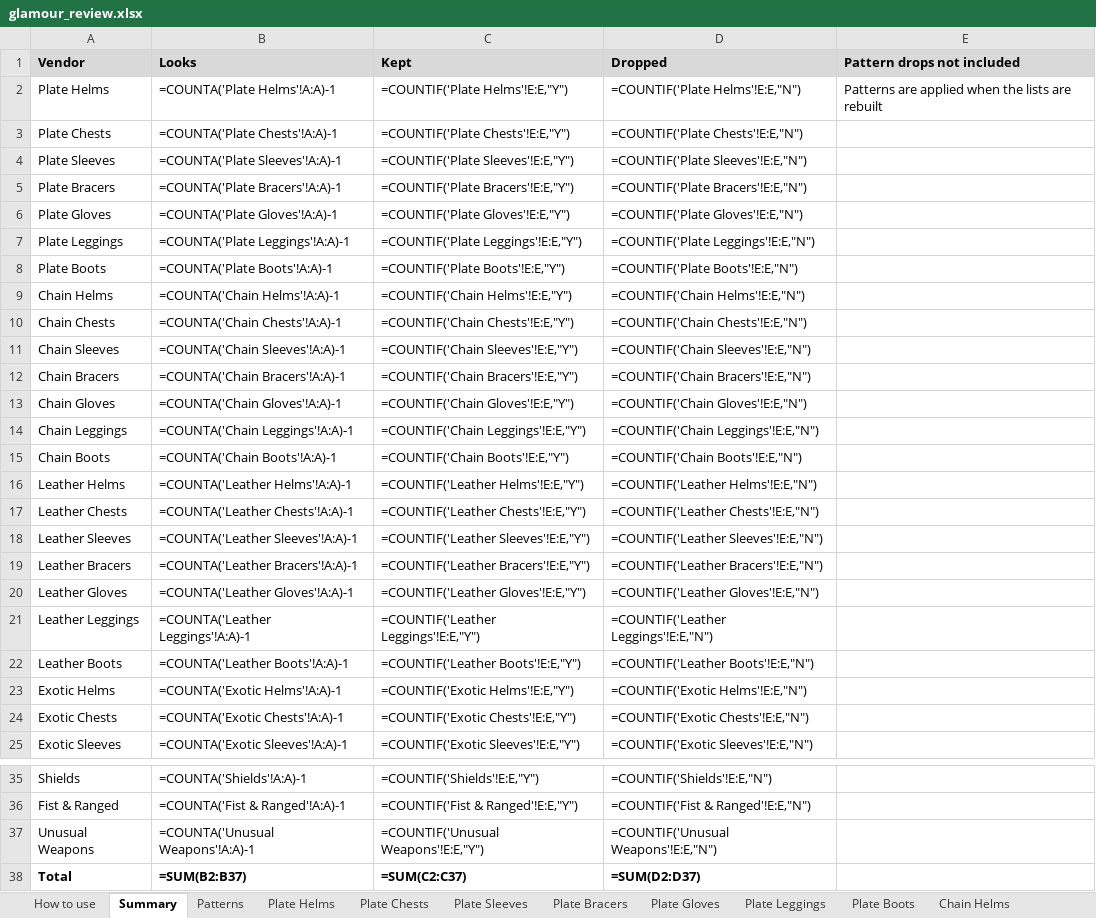
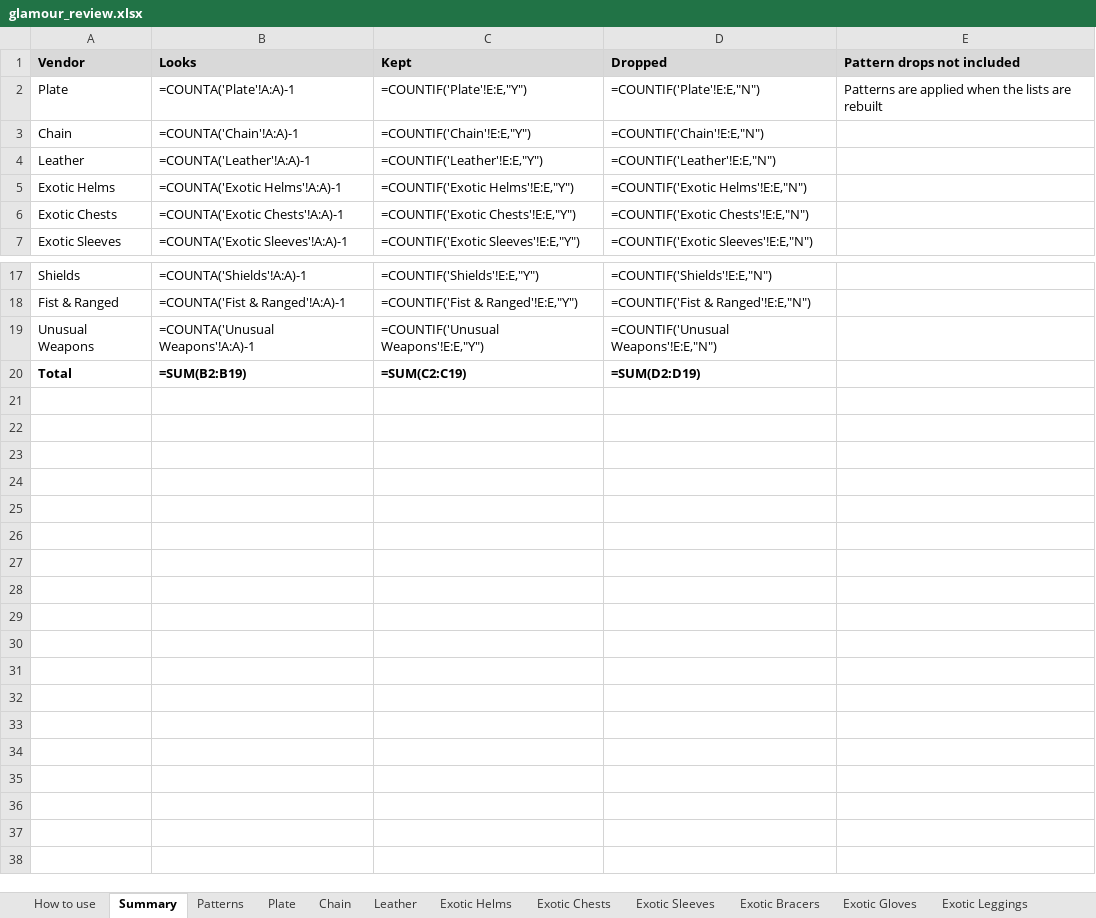
Before and after one commit to mukluk4/voidforged, an Excel workbook: Release-NMS-Server/utils/scripts/glamour/glamour_review.xlsx, sheet Summary, drawn as a sheet; only a part is shown, gaps mark what is left out; values as stored, in another font and other column widths than the file's, no borders; formulas without a stored value are shown as written; removed rows and columns are numbered as before the commit, all else as after; the diff names each change by its address in the sheet, - before the commit and + after, or states it on an @@ line.

```diff
--- a/Release-NMS-Server/utils/scripts/glamour/glamour_review.xlsx (sheet Summary)
+++ b/Release-NMS-Server/utils/scripts/glamour/glamour_review.xlsx (sheet Summary)
-sheet tab: Plate Helms
+sheet tab: Plate
-sheet tab: Plate Chests
+sheet tab: Chain
-sheet tab: Plate Sleeves
+sheet tab: Leather
-sheet tab: Plate Bracers
-sheet tab: Plate Gloves
-sheet tab: Plate Leggings
-sheet tab: Plate Boots
-sheet tab: Chain Helms
-A2 (Vendor): Plate Helms
+A2 (Vendor): Plate
-B2 (Looks): =COUNTA('Plate Helms'!A:A)-1
+B2 (Looks): =COUNTA('Plate'!A:A)-1
-C2 (Kept): =COUNTIF('Plate Helms'!E:E,"Y")
+C2 (Kept): =COUNTIF('Plate'!E:E,"Y")
-D2 (Dropped): =COUNTIF('Plate Helms'!E:E,"N")
+D2 (Dropped): =COUNTIF('Plate'!E:E,"N")
-row 3: Plate Chests | =COUNTA('Plate Chests'!A:A)-1 | =COUNTIF('Plate Chests'!E:E,"Y") | =COUNTIF('Plate Chests'!E:E,"N")
-row 4: Plate Sleeves | =COUNTA('Plate Sleeves'!A:A)-1 | =COUNTIF('Plate Sleeves'!E:E,"Y") | =COUNTIF('Plate Sleeves'!E:E,"N")
-row 5: Plate Bracers | =COUNTA('Plate Bracers'!A:A)-1 | =COUNTIF('Plate Bracers'!E:E,"Y") | =COUNTIF('Plate Bracers'!E:E,"N")
-row 6: Plate Gloves | =COUNTA('Plate Gloves'!A:A)-1 | =COUNTIF('Plate Gloves'!E:E,"Y") | =COUNTIF('Plate Gloves'!E:E,"N")
-row 7: Plate Leggings | =COUNTA('Plate Leggings'!A:A)-1 | =COUNTIF('Plate Leggings'!E:E,"Y") | =COUNTIF('Plate Leggings'!E:E,"N")
-row 8: Plate Boots | =COUNTA('Plate Boots'!A:A)-1 | =COUNTIF('Plate Boots'!E:E,"Y") | =COUNTIF('Plate Boots'!E:E,"N")
-row 9: Chain Helms | =COUNTA('Chain Helms'!A:A)-1 | =COUNTIF('Chain Helms'!E:E,"Y") | =COUNTIF('Chain Helms'!E:E,"N")
-row 10: Chain Chests | =COUNTA('Chain Chests'!A:A)-1 | =COUNTIF('Chain Chests'!E:E,"Y") | =COUNTIF('Chain Chests'!E:E,"N")
-row 11: Chain Sleeves | =COUNTA('Chain Sleeves'!A:A)-1 | =COUNTIF('Chain Sleeves'!E:E,"Y") | =COUNTIF('Chain Sleeves'!E:E,"N")
-row 12: Chain Bracers | =COUNTA('Chain Bracers'!A:A)-1 | =COUNTIF('Chain Bracers'!E:E,"Y") | =COUNTIF('Chain Bracers'!E:E,"N")
-row 13: Chain Gloves | =COUNTA('Chain Gloves'!A:A)-1 | =COUNTIF('Chain Gloves'!E:E,"Y") | =COUNTIF('Chain Gloves'!E:E,"N")
-row 14: Chain Leggings | =COUNTA('Chain Leggings'!A:A)-1 | =COUNTIF('Chain Leggings'!E:E,"Y") | =COUNTIF('Chain Leggings'!E:E,"N")
-row 15: Chain Boots | =COUNTA('Chain Boots'!A:A)-1 | =COUNTIF('Chain Boots'!E:E,"Y") | =COUNTIF('Chain Boots'!E:E,"N")
-row 16: Leather Helms | =COUNTA('Leather Helms'!A:A)-1 | =COUNTIF('Leather Helms'!E:E,"Y") | =COUNTIF('Leather Helms'!E:E,"N")
-row 17: Leather Chests | =COUNTA('Leather Chests'!A:A)-1 | =COUNTIF('Leather Chests'!E:E,"Y") | =COUNTIF('Leather Chests'!E:E,"N")
-row 18: Leather Sleeves | =COUNTA('Leather Sleeves'!A:A)-1 | =COUNTIF('Leather Sleeves'!E:E,"Y") | =COUNTIF('Leather Sleeves'!E:E,"N")
-row 19: Leather Bracers | =COUNTA('Leather Bracers'!A:A)-1 | =COUNTIF('Leather Bracers'!E:E,"Y") | =COUNTIF('Leather Bracers'!E:E,"N")
-row 20: Leather Gloves | =COUNTA('Leather Gloves'!A:A)-1 | =COUNTIF('Leather Gloves'!E:E,"Y") | =COUNTIF('Leather Gloves'!E:E,"N")
-row 21: Leather Leggings | =COUNTA('Leather Leggings'!A:A)-1 | =COUNTIF('Leather Leggings'!E:E,"Y") | =COUNTIF('Leather Leggings'!E:E,"N")
+row 3: Chain | =COUNTA('Chain'!A:A)-1 | =COUNTIF('Chain'!E:E,"Y") | =COUNTIF('Chain'!E:E,"N")
-A4 (Vendor): Leather Boots
+A4 (Vendor): Leather
-B4 (Looks): =COUNTA('Leather Boots'!A:A)-1
+B4 (Looks): =COUNTA('Leather'!A:A)-1
-C4 (Kept): =COUNTIF('Leather Boots'!E:E,"Y")
+C4 (Kept): =COUNTIF('Leather'!E:E,"Y")
-D4 (Dropped): =COUNTIF('Leather Boots'!E:E,"N")
+D4 (Dropped): =COUNTIF('Leather'!E:E,"N")
-B20 (Looks): =SUM(B2:B37)
+B20 (Looks): =SUM(B2:B19)
-C20 (Kept): =SUM(C2:C37)
+C20 (Kept): =SUM(C2:C19)
-D20 (Dropped): =SUM(D2:D37)
+D20 (Dropped): =SUM(D2:D19)
```
Also changed, not shown: sheet Chain, sheet Leather, sheet Robes, sheet Plate, sheet Exotic Bracers, sheet Exotic Gloves, 12 more sheets, other sheet tabs, 6 other files.
